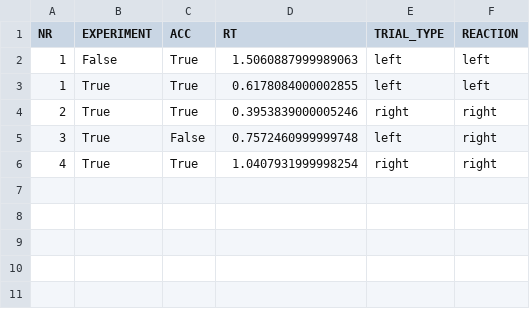
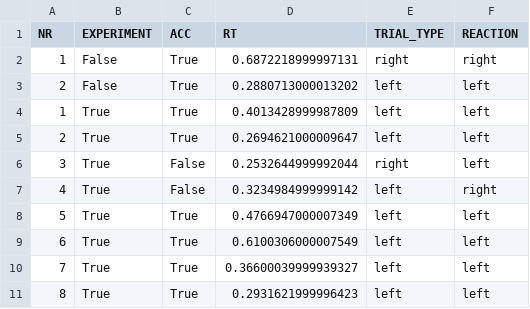
Before and after one commit to thaetim/badawcza, a CSV file: result.csv, drawn as a sheet.

```diff
--- a/result.csv
+++ b/result.csv
@@ -1,6 +1,11 @@
 NR,EXPERIMENT,ACC,RT,TRIAL_TYPE,REACTION
-1,False,True,1.5060887999989063,left,left
-1,True,True,0.6178084000002855,left,left
-2,True,True,0.3953839000005246,right,right
-3,True,False,0.7572460999999748,left,right
-4,True,True,1.0407931999998254,right,right
+1,False,True,0.6872218999997131,right,right
+2,False,True,0.2880713000013202,left,left
+1,True,True,0.4013428999987809,left,left
+2,True,True,0.2694621000009647,left,left
+3,True,False,0.2532644999992044,right,left
+4,True,False,0.3234984999999142,left,right
+5,True,True,0.4766947000007349,left,left
+6,True,True,0.6100306000007549,left,left
+7,True,True,0.36600039999939327,left,left
+8,True,True,0.2931621999996423,left,left
```
Also changed, not shown: 1 other file.
